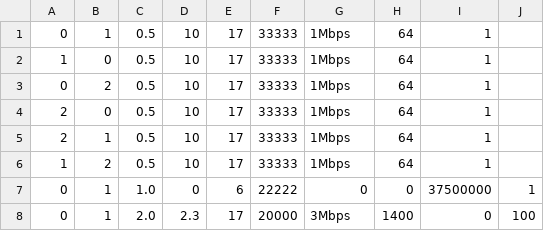
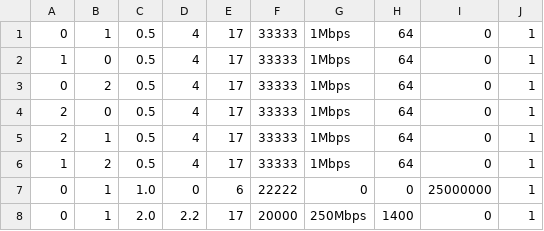
Before and after one commit to tcaiazzi/p4-qrouting, a CSV file: ns-3.40/examples/qlrouting/resources/3_nodes/workloads/wl1.csv, drawn as a sheet.

```diff
--- a/ns-3.40/examples/qlrouting/resources/3_nodes/workloads/wl1.csv
+++ b/ns-3.40/examples/qlrouting/resources/3_nodes/workloads/wl1.csv
@@ -1,8 +1,8 @@
-0,1,0.5,10,17,33333,1Mbps,64,1
-1,0,0.5,10,17,33333,1Mbps,64,1
-0,2,0.5,10,17,33333,1Mbps,64,1
-2,0,0.5,10,17,33333,1Mbps,64,1
-2,1,0.5,10,17,33333,1Mbps,64,1
-1,2,0.5,10,17,33333,1Mbps,64,1
-0,1,1.0,0,6,22222,0,0,37500000,1
-0,1,2.0,2.3,17,20000,3Mbps,1400,0,100
+0,1,0.5,4,17,33333,1Mbps,64,0,1
+1,0,0.5,4,17,33333,1Mbps,64,0,1
+0,2,0.5,4,17,33333,1Mbps,64,0,1
+2,0,0.5,4,17,33333,1Mbps,64,0,1
+2,1,0.5,4,17,33333,1Mbps,64,0,1
+1,2,0.5,4,17,33333,1Mbps,64,0,1
+0,1,1.0,0,6,22222,0,0,25000000,1
+0,1,2.0,2.2,17,20000,250Mbps,1400,0,1
```
Also changed, not shown: ns-3.40/examples/qlrouting/resources/3_nodes/workloads/wl2.csv, ns-3.40/examples/qlrouting/resources/3_nodes/workloads/wl3.csv, 19 other files.
